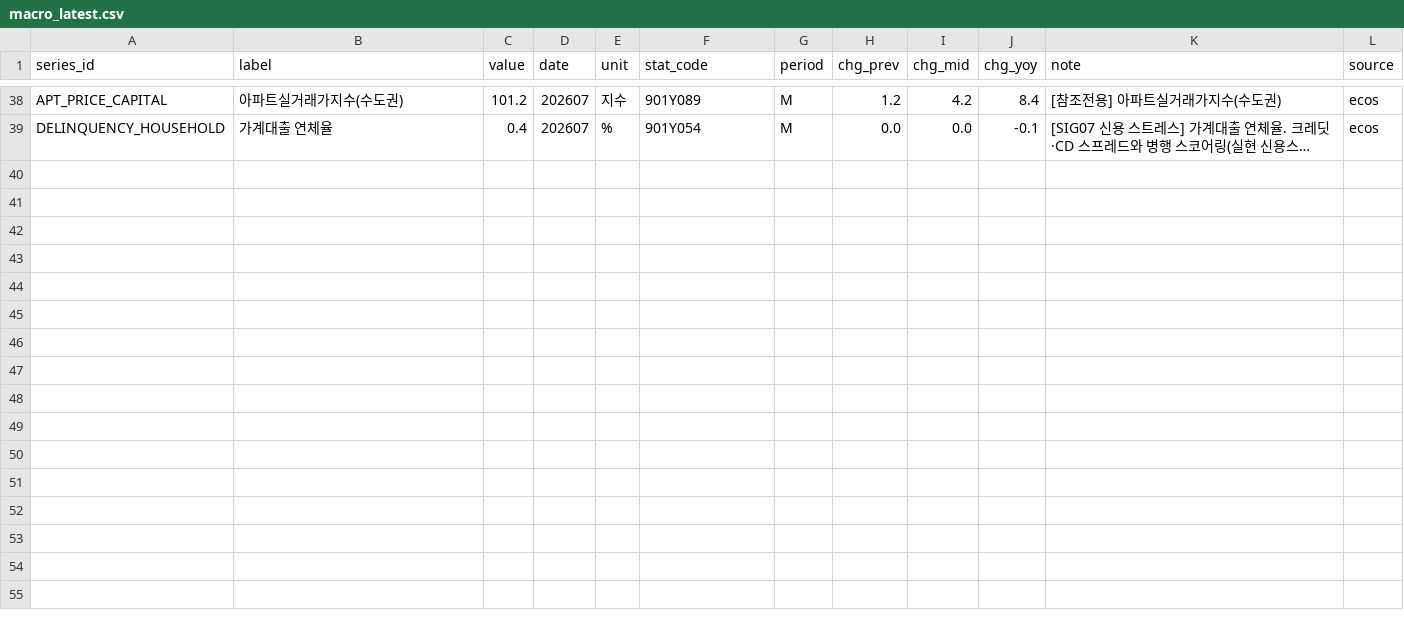
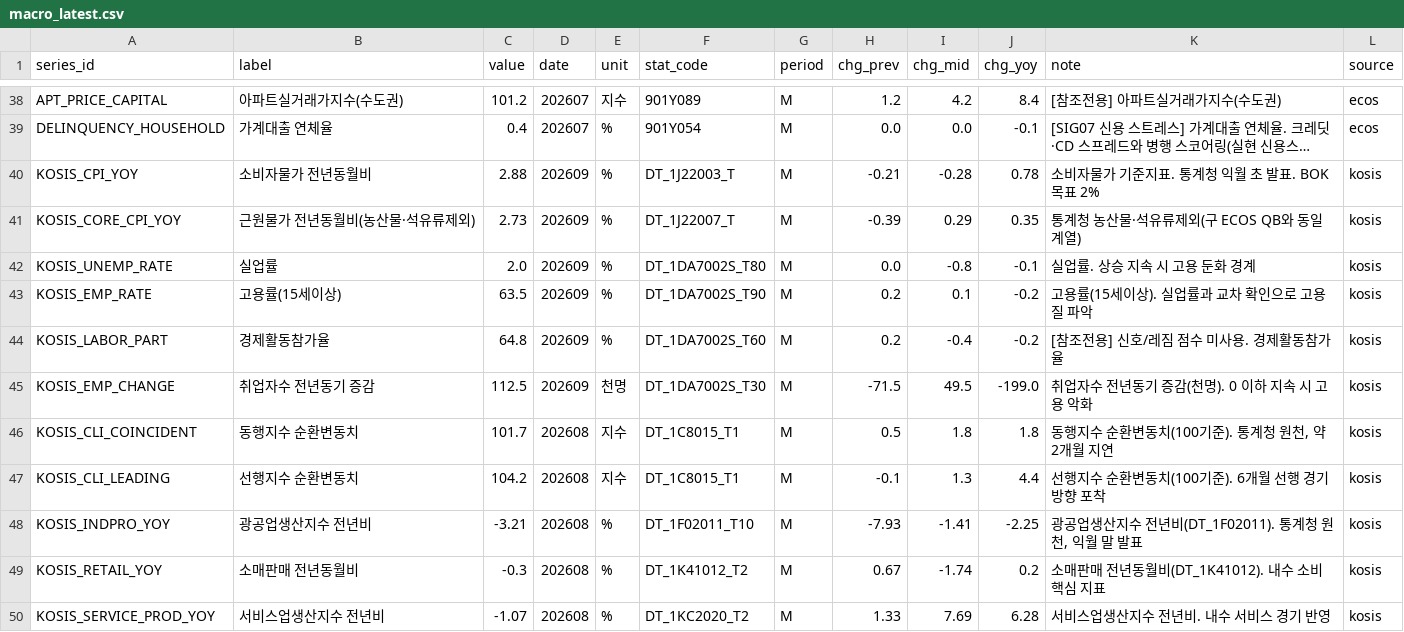
Before and after one commit to LEEYOUNGJIN-GIT/ecos-macro-review, a CSV file: data/macro_latest.csv, drawn as a sheet; only a part is shown, gaps mark what is left out; long unchanged cells end in …; the diff names each change by its address in the sheet, - before the commit and + after, or states it on an @@ line.

```diff
--- a/data/macro_latest.csv
+++ b/data/macro_latest.csv
+row 40: KOSIS_CPI_YOY | 소비자물가 전년동월비 | 2.88 | 202609 | % | DT_1J22003_T | M | -0.21 | -0.28 | 0.78 | 소비자물가 기준지표. 통계청 익월 초 발표. BOK 목표 2% | kosis
+row 41: KOSIS_CORE_CPI_YOY | 근원물가 전년동월비(농산물·석유류제외) | 2.73 | 202609 | % | DT_1J22007_T | M | -0.39 | 0.29 | 0.35 | 통계청 농산물·석유류제외(구 ECOS QB와 동일 계열) | kosis
+row 42: KOSIS_UNEMP_RATE | 실업률 | 2.0 | 202609 | % | DT_1DA7002S_T80 | M | 0.0 | -0.8 | -0.1 | 실업률. 상승 지속 시 고용 둔화 경계 | kosis
+row 43: KOSIS_EMP_RATE | 고용률(15세이상) | 63.5 | 202609 | % | DT_1DA7002S_T90 | M | 0.2 | 0.1 | -0.2 | 고용률(15세이상). 실업률과 교차 확인으로 고용 질 파악 | kosis
+row 44: KOSIS_LABOR_PART | 경제활동참가율 | 64.8 | 202609 | % | DT_1DA7002S_T60 | M | 0.2 | -0.4 | -0.2 | [참조전용] 신호/레짐 점수 미사용. 경제활동참가율 | kosis
+row 45: KOSIS_EMP_CHANGE | 취업자수 전년동기 증감 | 112.5 | 202609 | 천명 | DT_1DA7002S_T30 | M | -71.5 | 49.5 | -199.0 | 취업자수 전년동기 증감(천명). 0 이하 지속 시 고용 악화 | kosis
+row 46: KOSIS_CLI_COINCIDENT | 동행지수 순환변동치 | 101.7 | 202608 | 지수 | DT_1C8015_T1 | M | 0.5 | 1.8 | 1.8 | 동행지수 순환변동치(100기준). 통계청 원천, 약 2개월 지연 | kosis
+row 47: KOSIS_CLI_LEADING | 선행지수 순환변동치 | 104.2 | 202608 | 지수 | DT_1C8015_T1 | M | -0.1 | 1.3 | 4.4 | 선행지수 순환변동치(100기준). 6개월 선행 경기 방향 포착 | kosis
+row 48: KOSIS_INDPRO_YOY | 광공업생산지수 전년비 | -3.21 | 202608 | % | DT_1F02011_T10 | M | -7.93 | -1.41 | -2.25 | 광공업생산지수 전년비(DT_1F02011). 통계청 원천, 익월 말 발표 | kosis
+row 49: KOSIS_RETAIL_YOY | 소매판매 전년동월비 | -0.3 | 202608 | % | DT_1K41012_T2 | M | 0.67 | -1.74 | 0.2 | 소매판매 전년동월비(DT_1K41012). 내수 소비 핵심 지표 | kosis
+row 50: KOSIS_SERVICE_PROD_YOY | 서비스업생산지수 전년비 | -1.07 | 202608 | % | DT_1KC2020_T2 | M | 1.33 | 7.69 | 6.28 | 서비스업생산지수 전년비. 내수 서비스 경기 반영 | kosis
```
Also changed, not shown: data/kosis_status_log.csv, 5 other files.
